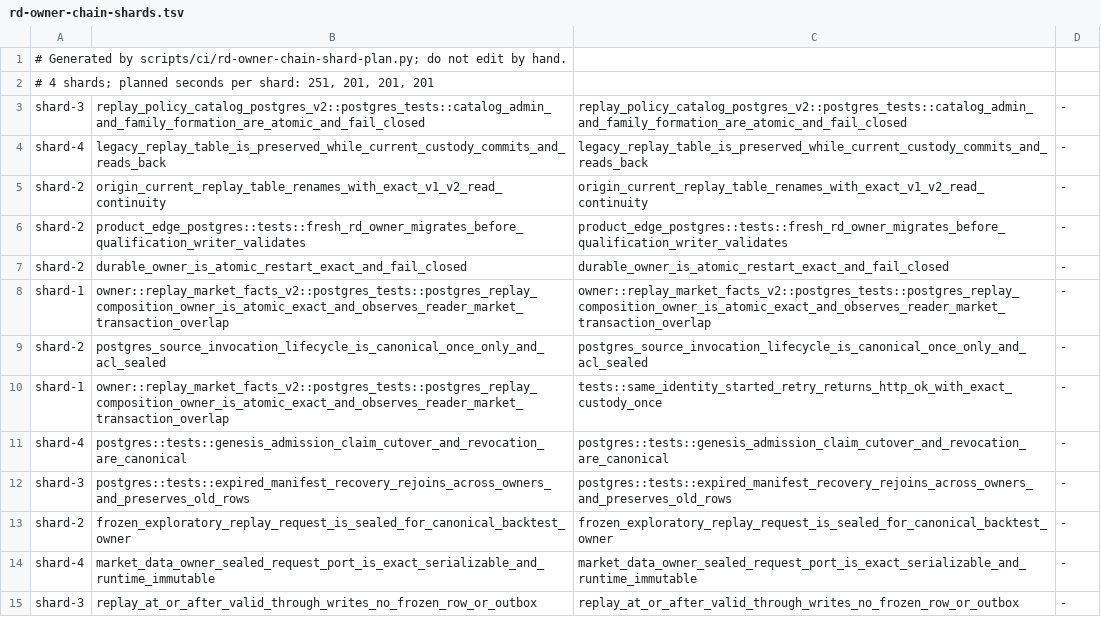
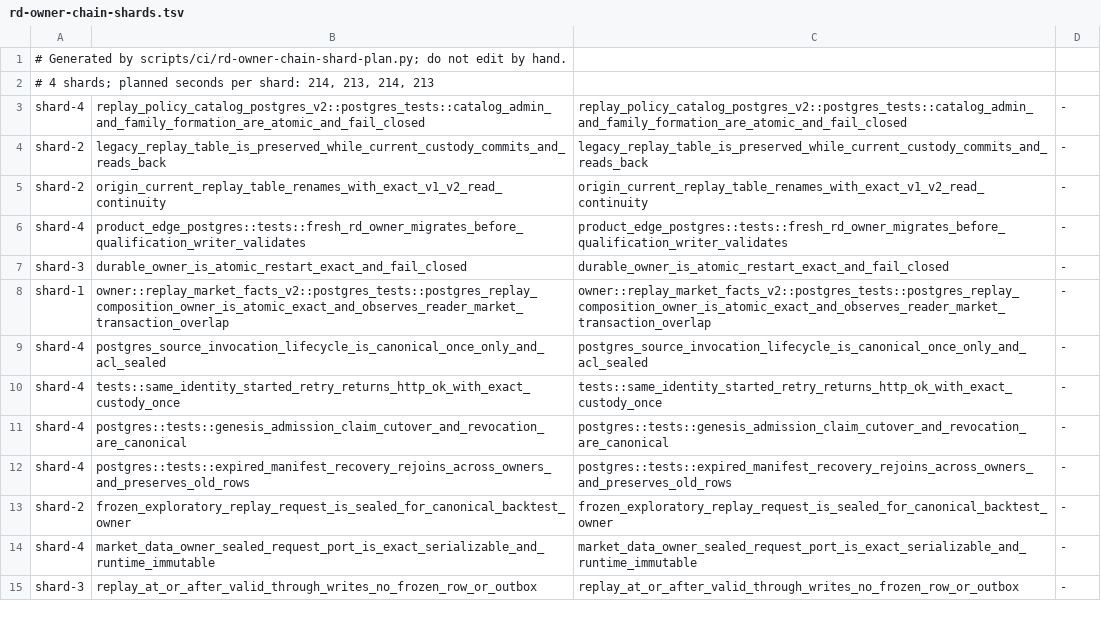
Before and after one commit to qOeOp/trade, a TSV file: scripts/ci/rd-owner-chain-shards.tsv, drawn as a sheet; only a part is shown; the diff covers the shown part only.

```diff
--- a/scripts/ci/rd-owner-chain-shards.tsv
+++ b/scripts/ci/rd-owner-chain-shards.tsv
@@ -1,13 +1,13 @@
 # Generated by scripts/ci/rd-owner-chain-shard-plan.py; do not edit by hand.
-# 4 shards; planned seconds per shard: 251, 201, 201, 201
-shard-3	replay_policy_catalog_postgres_v2::postgres_tests::catalog_admin_and_family_formation_are_atomic_and_fail_closed	replay_policy_catalog_postgres_v2::postgres_tests::catalog_admin_and_family_formation_are_atomic_and_fail_closed	-
-shard-4	legacy_replay_table_is_preserved_while_current_custody_commits_and_reads_back	legacy_replay_table_is_preserved_while_current_custody_commits_and_reads_back	-
+# 4 shards; planned seconds per shard: 214, 213, 214, 213
+shard-4	replay_policy_catalog_postgres_v2::postgres_tests::catalog_admin_and_family_formation_are_atomic_and_fail_closed	replay_policy_catalog_postgres_v2::postgres_tests::catalog_admin_and_family_formation_are_atomic_and_fail_closed	-
+shard-2	legacy_replay_table_is_preserved_while_current_custody_commits_and_reads_back	legacy_replay_table_is_preserved_while_current_custody_commits_and_reads_back	-
 shard-2	origin_current_replay_table_renames_with_exact_v1_v2_read_continuity	origin_current_replay_table_renames_with_exact_v1_v2_read_continuity	-
-shard-2	product_edge_postgres::tests::fresh_rd_owner_migrates_before_qualification_writer_validates	product_edge_postgres::tests::fresh_rd_owner_migrates_before_qualification_writer_validates	-
-shard-2	durable_owner_is_atomic_restart_exact_and_fail_closed	durable_owner_is_atomic_restart_exact_and_fail_closed	-
+shard-4	product_edge_postgres::tests::fresh_rd_owner_migrates_before_qualification_writer_validates	product_edge_postgres::tests::fresh_rd_owner_migrates_before_qualification_writer_validates	-
+shard-3	durable_owner_is_atomic_restart_exact_and_fail_closed	durable_owner_is_atomic_restart_exact_and_fail_closed	-
 shard-1	owner::replay_market_facts_v2::postgres_tests::postgres_replay_composition_owner_is_atomic_exact_and_observes_reader_market_transaction_overlap	owner::replay_market_facts_v2::postgres_tests::postgres_replay_composition_owner_is_atomic_exact_and_observes_reader_market_transaction_overlap	-
-shard-2	postgres_source_invocation_lifecycle_is_canonical_once_only_and_acl_sealed	postgres_source_invocation_lifecycle_is_canonical_once_only_and_acl_sealed	-
-shard-1	owner::replay_market_facts_v2::postgres_tests::postgres_replay_composition_owner_is_atomic_exact_and_observes_reader_market_transaction_overlap	tests::same_identity_started_retry_returns_http_ok_with_exact_custody_once	-
+shard-4	postgres_source_invocation_lifecycle_is_canonical_once_only_and_acl_sealed	postgres_source_invocation_lifecycle_is_canonical_once_only_and_acl_sealed	-
+shard-4	tests::same_identity_started_retry_returns_http_ok_with_exact_custody_once	tests::same_identity_started_retry_returns_http_ok_with_exact_custody_once	-
 shard-4	postgres::tests::genesis_admission_claim_cutover_and_revocation_are_canonical	postgres::tests::genesis_admission_claim_cutover_and_revocation_are_canonical	-
-shard-3	postgres::tests::expired_manifest_recovery_rejoins_across_owners_and_preserves_old_rows	postgres::tests::expired_manifest_recovery_rejoins_across_owners_and_preserves_old_rows	-
+shard-4	postgres::tests::expired_manifest_recovery_rejoins_across_owners_and_preserves_old_rows	postgres::tests::expired_manifest_recovery_rejoins_across_owners_and_preserves_old_rows	-
 shard-2	frozen_exploratory_replay_request_is_sealed_for_canonical_backtest_owner	frozen_exploratory_replay_request_is_sealed_for_canonical_backtest_owner	-
```
Also changed, not shown: 48 edited cells elsewhere in this file, scripts/ci/rd-owner-chain-needs.tsv, 6 other files.
